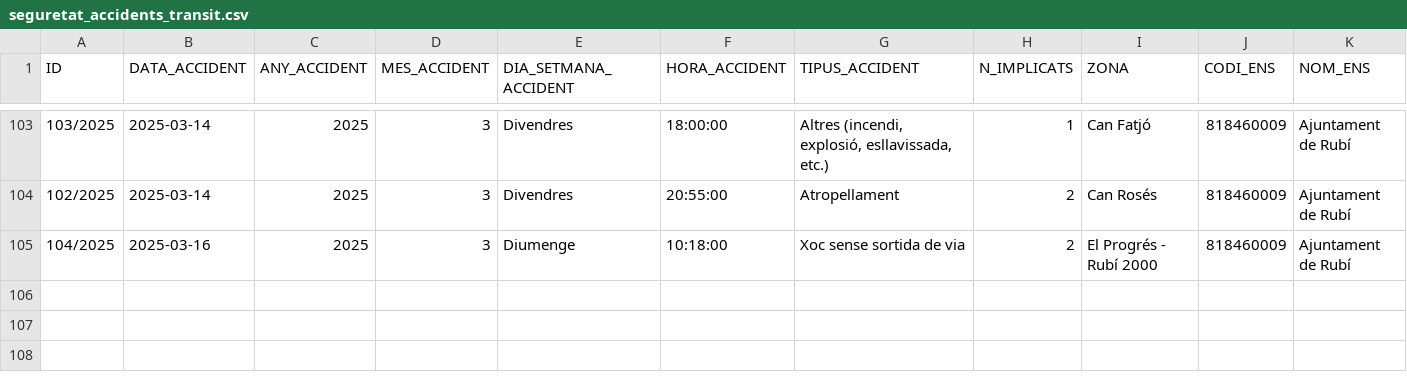
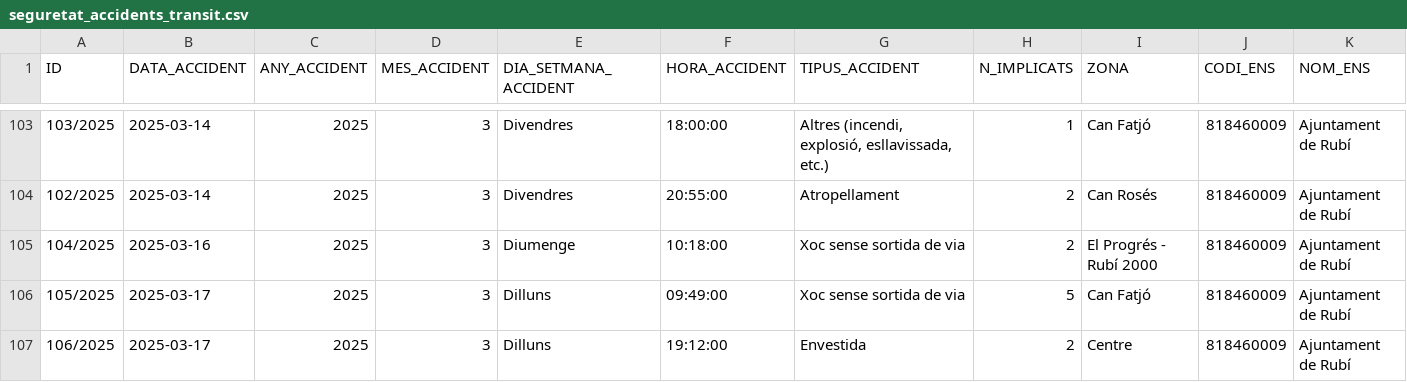
Before and after one commit to ajrubi/opendata, a CSV file: datasets/csv/seguretat_accidents_transit.csv, drawn as a sheet; only a part is shown, gaps mark what is left out; rows hold the shown columns only; the diff names each change by its address in the sheet, - before the commit and + after, or states it on an @@ line.

Commit message:
Pujada dels datasets en data 18-09-2025

```diff
--- a/datasets/csv/seguretat_accidents_transit.csv
+++ b/datasets/csv/seguretat_accidents_transit.csv
+row 106: 105/2025 | 2025-03-17 | 2025 | 3 | Dilluns | 09:49:00 | Xoc sense sortida de via | 5 | Can Fatjó | 818460009 | Ajuntament de Rubí
+row 107: 106/2025 | 2025-03-17 | 2025 | 3 | Dilluns | 19:12:00 | Envestida | 2 | Centre | 818460009 | Ajuntament de Rubí
```
Also changed, not shown: datasets/csv/demografia_moviments.csv, datasets/csv/public_cartes_serveis.csv, 8 other files.
